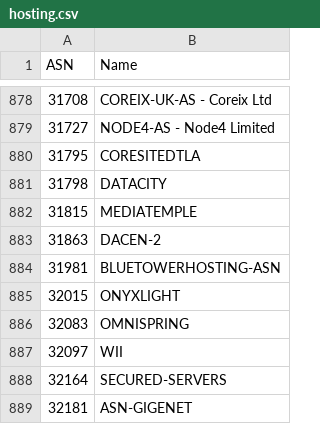
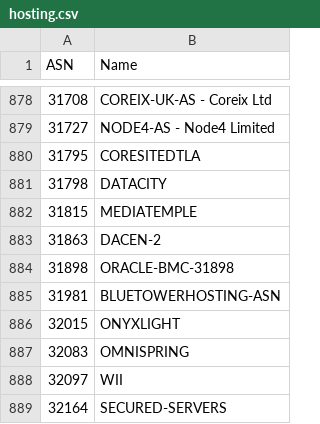
Before and after one commit to Munzy/blackbox, a CSV file: blocks/hosting/hosting.csv, drawn as a sheet; only a part is shown, gaps mark what is left out; the shorter side is filled out with more unchanged rows.

Commit message:
Update from https://github.com/Munzy/blackbox/commit/2c774aa51dc85e9a6b445c72b6223800bcf237bf

```diff
--- a/blocks/hosting/hosting.csv
+++ b/blocks/hosting/hosting.csv
@@ -883,2 +883,3 @@ ASN,Name
 31863,DACEN-2
+31898,ORACLE-BMC-31898
 31981,BLUETOWERHOSTING-ASN
```
